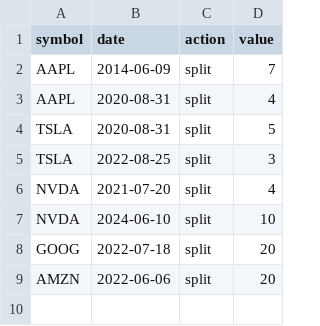
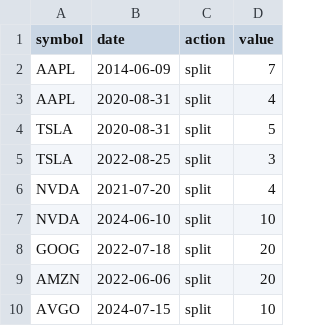
Before and after one commit to MarcusJMyrick/Quantitative-Strategy-Engine-QSE-, a CSV file: config/corporate_actions.csv, drawn as a sheet; the diff names each change by its address in the sheet, - before the commit and + after, or states it on an @@ line.

```diff
--- a/config/corporate_actions.csv
+++ b/config/corporate_actions.csv
+row 10: AVGO | 2024-07-15 | split | 10
```
Also changed, not shown: 22 other files.
